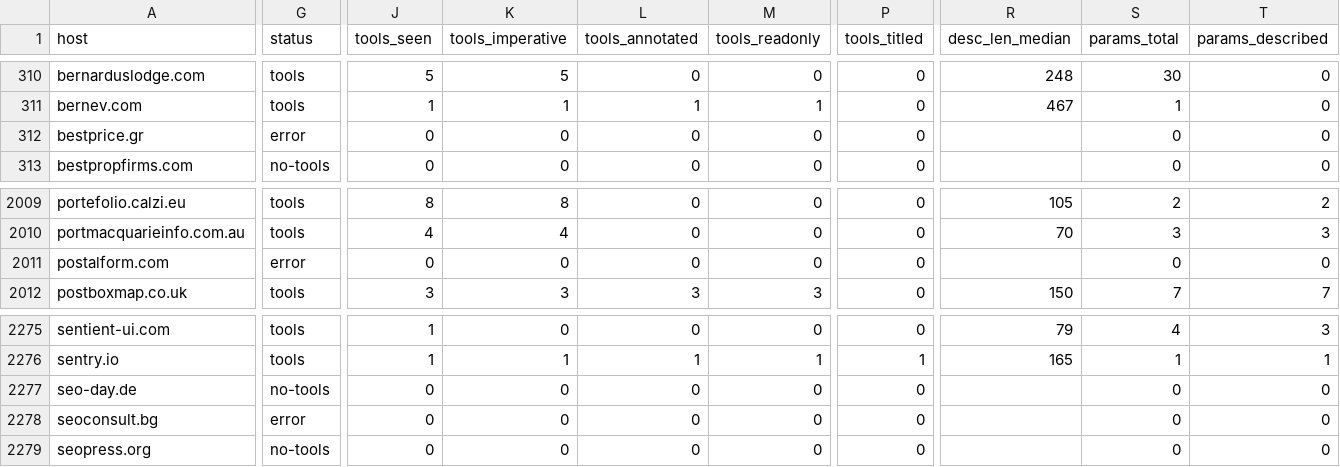
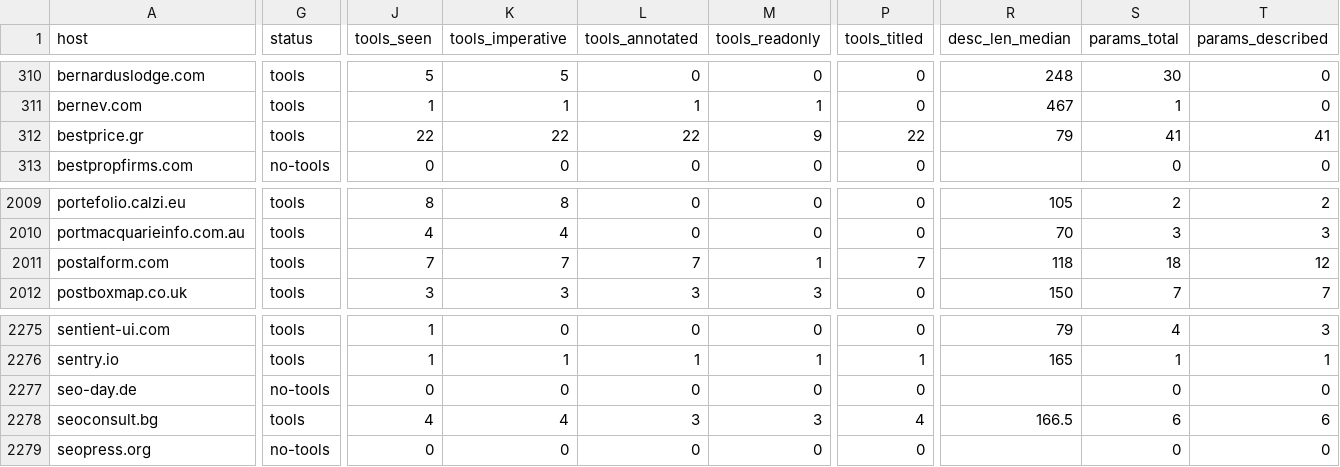
Before and after one commit to mawiswiss/webmcp-census, a CSV file: data/census.csv, drawn as a sheet; only a part is shown, gaps mark what is left out; the diff covers the shown part only; the diff names each change by its address in the sheet, - before the commit and + after, or states it on an @@ line.

Commit message:
feat(census): refresh the Q3 2026 data after the retry and robots passes
Sites whose every page failed got one more try, 31 of 101 came back, and four pages robots.txt disallows are removed.

```diff
--- a/data/census.csv
+++ b/data/census.csv
-G312 (status): error
+G312 (status): tools
-J312 (tools_seen): 0
+J312 (tools_seen): 22
-K312 (tools_imperative): 0
+K312 (tools_imperative): 22
-L312 (tools_annotated): 0
+L312 (tools_annotated): 22
-M312 (tools_readonly): 0
+M312 (tools_readonly): 9
-P312 (tools_titled): 0
+P312 (tools_titled): 22
-R312 (desc_len_median): (empty)
+R312 (desc_len_median): 79
-S312 (params_total): 0
+S312 (params_total): 41
-T312 (params_described): 0
+T312 (params_described): 41
-G2011 (status): error
+G2011 (status): tools
-J2011 (tools_seen): 0
+J2011 (tools_seen): 7
-K2011 (tools_imperative): 0
+K2011 (tools_imperative): 7
-L2011 (tools_annotated): 0
+L2011 (tools_annotated): 7
-M2011 (tools_readonly): 0
+M2011 (tools_readonly): 1
-P2011 (tools_titled): 0
+P2011 (tools_titled): 7
-R2011 (desc_len_median): (empty)
+R2011 (desc_len_median): 118
-S2011 (params_total): 0
+S2011 (params_total): 18
-T2011 (params_described): 0
+T2011 (params_described): 12
-G2278 (status): error
+G2278 (status): tools
-J2278 (tools_seen): 0
+J2278 (tools_seen): 4
-K2278 (tools_imperative): 0
+K2278 (tools_imperative): 4
-L2278 (tools_annotated): 0
+L2278 (tools_annotated): 3
-M2278 (tools_readonly): 0
+M2278 (tools_readonly): 3
-P2278 (tools_titled): 0
+P2278 (tools_titled): 4
-R2278 (desc_len_median): (empty)
+R2278 (desc_len_median): 166.5
-S2278 (params_total): 0
+S2278 (params_total): 6
-T2278 (params_described): 0
+T2278 (params_described): 6
```
Also changed, not shown: 113 edited cells elsewhere in this file, 3 other files.
